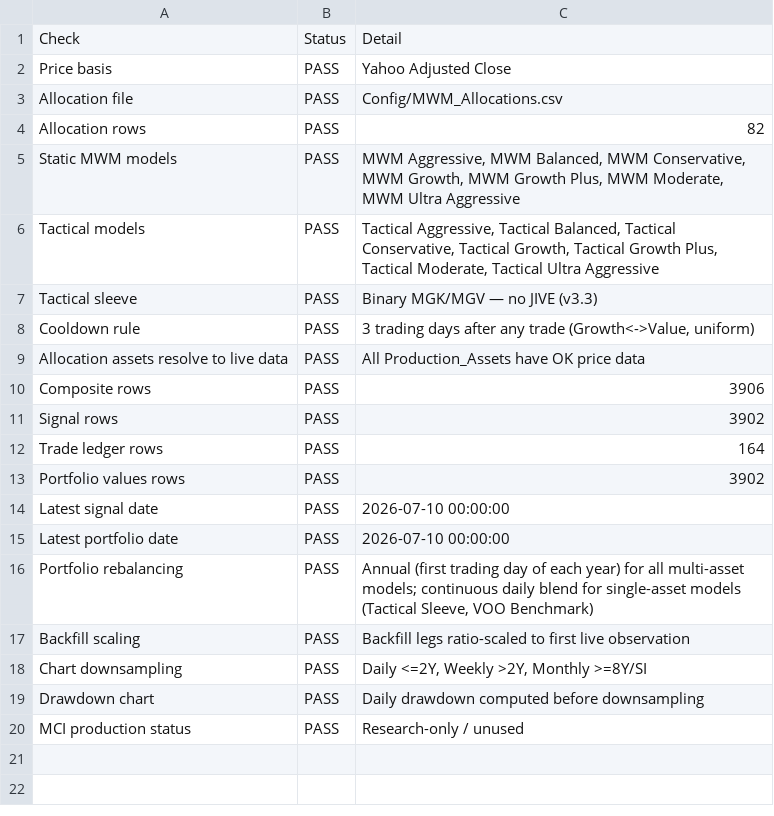
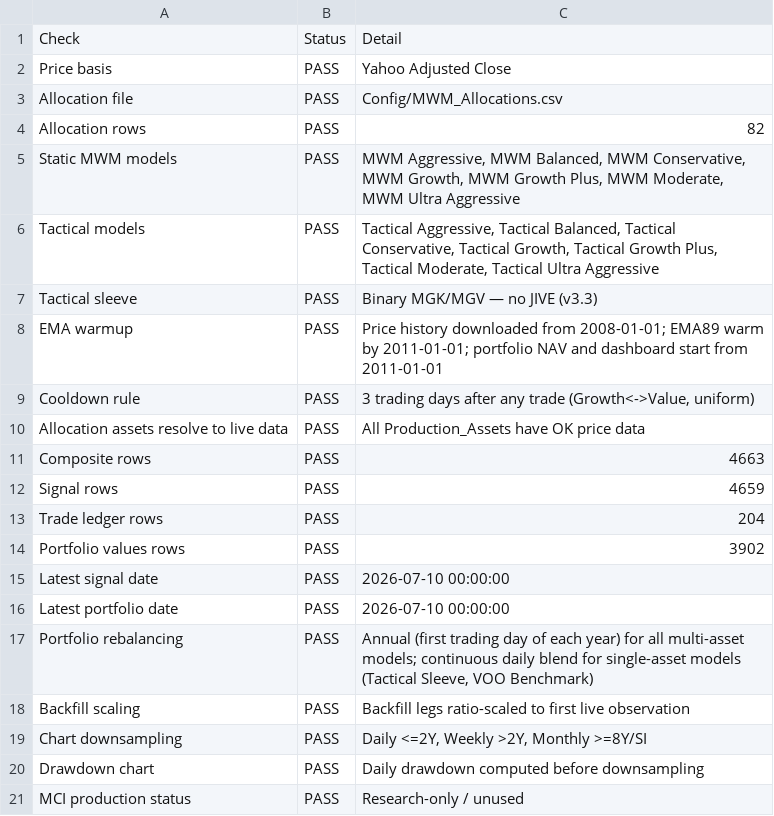
Before and after one commit to wesl8n-sketch/A1V12-Dashboard, a CSV file: Audit/Production_Audit.csv, drawn as a sheet.

```diff
--- a/Audit/Production_Audit.csv
+++ b/Audit/Production_Audit.csv
@@ -7,7 +7,8 @@ Tactical models,PASS,"Tactical Aggressive, Tactical Balanced, Tactical Conservat
 Tactical sleeve,PASS,Binary MGK/MGV — no JIVE (v3.3)
+EMA warmup,PASS,Price history downloaded from 2008-01-01; EMA89 warm by 2011-01-01; portfolio NAV and dashboard start from 2011-01-01
 Cooldown rule,PASS,"3 trading days after any trade (Growth<->Value, uniform)"
 Allocation assets resolve to live data,PASS,All Production_Assets have OK price data
-Composite rows,PASS,3906
-Signal rows,PASS,3902
-Trade ledger rows,PASS,164
+Composite rows,PASS,4663
+Signal rows,PASS,4659
+Trade ledger rows,PASS,204
 Portfolio values rows,PASS,3902
```
Also changed, not shown: Data/Daily_Holdings.csv, Data/Holding_Periods.csv, 11 other files.
